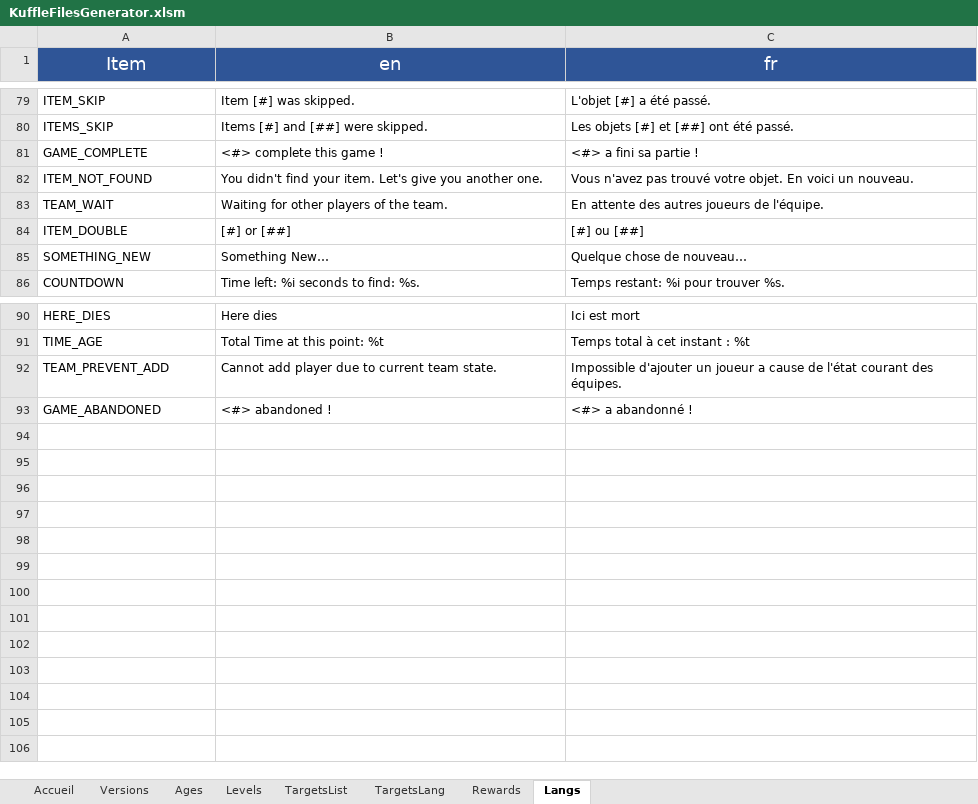
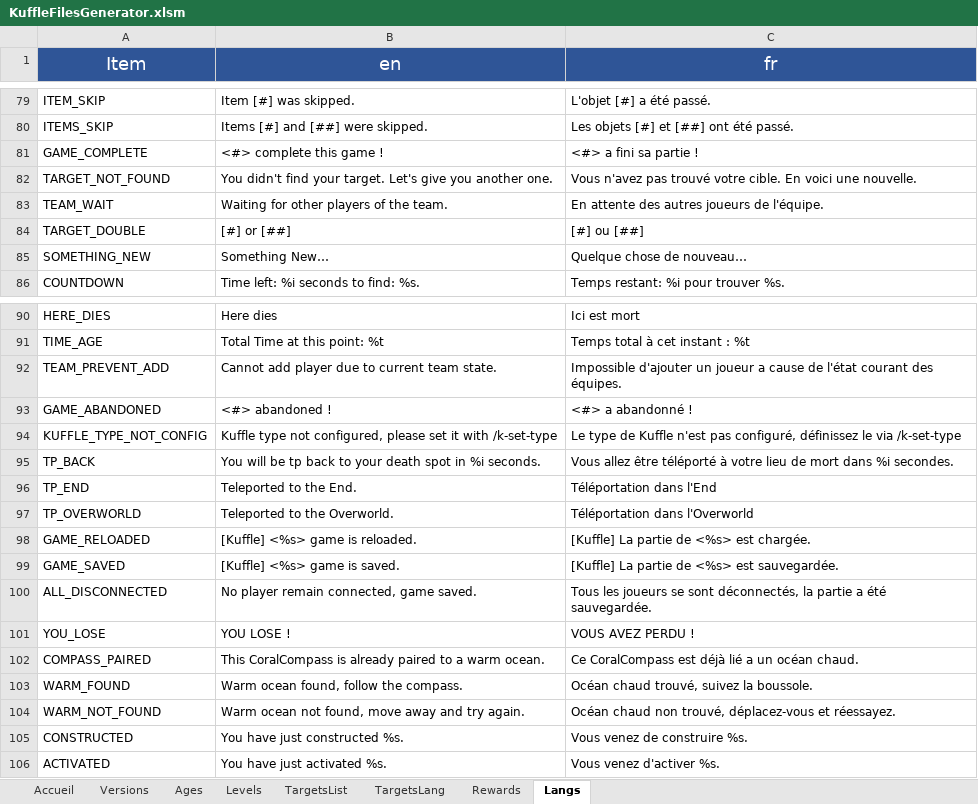
Before and after one commit to KosmosUniverse/Kuffle, an Excel workbook: KuffleFilesGenerator.xlsm, sheet Langs, drawn as a sheet; only a part is shown, gaps mark what is left out; values as stored, in another font and other column widths than the file's, no borders; the diff names each change by its address in the sheet, - before the commit and + after, or states it on an @@ line.

Commit message:
Refacto Lang
- Remove type check for some commands
- Change all remaining raw texts to Lang managed keys
- Add Red_Nether_Bricks custom crafts
- Fix targets.json

```diff
--- a/KuffleFilesGenerator.xlsm (sheet Langs)
+++ b/KuffleFilesGenerator.xlsm (sheet Langs)
-A82 (Item): ITEM_NOT_FOUND
+A82 (Item): TARGET_NOT_FOUND
-B82 (en): …find your item. Let's give…
+B82 (en): …find your target. Let's give…
-C82 (fr): …trouvé votre objet. En voici un nouveau.
+C82 (fr): …trouvé votre cible. En voici une nouvelle.
-A84 (Item): ITEM_DOUBLE
+A84 (Item): TARGET_DOUBLE
+row 94: KUFFLE_TYPE_NOT_CONFIG | Kuffle type not configured, please set it with /k-set-type | Le type de Kuffle n'est pas configuré, définissez le via /k-set-type
+row 95: TP_BACK | You will be tp back to your death spot in %i seconds. | Vous allez être téléporté à votre lieu de mort dans %i secondes.
+row 96: TP_END | Teleported to the End. | Téléportation dans l'End
+row 97: TP_OVERWORLD | Teleported to the Overworld. | Téléportation dans l'Overworld
+row 98: GAME_RELOADED | [Kuffle] <%s> game is reloaded. | [Kuffle] La partie de <%s> est chargée.
+row 99: GAME_SAVED | [Kuffle] <%s> game is saved. | [Kuffle] La partie de <%s> est sauvegardée.
+row 100: ALL_DISCONNECTED | No player remain connected, game saved. | Tous les joueurs se sont déconnectés, la partie a été sauvegardée.
+row 101: YOU_LOSE | YOU LOSE ! | VOUS AVEZ PERDU !
+row 102: COMPASS_PAIRED | This CoralCompass is already paired to a warm ocean. | Ce CoralCompass est déjà lié a un océan chaud.
+row 103: WARM_FOUND | Warm ocean found, follow the compass. | Océan chaud trouvé, suivez la boussole.
+row 104: WARM_NOT_FOUND | Warm ocean not found, move away and try again. | Océan chaud non trouvé, déplacez-vous et réessayez.
+row 105: CONSTRUCTED | You have just constructed %s. | Vous venez de construire %s.
+row 106: ACTIVATED | You have just activated %s. | Vous venez d'activer %s.
```
Also changed, not shown: sheet TargetsList, 35 other files.
